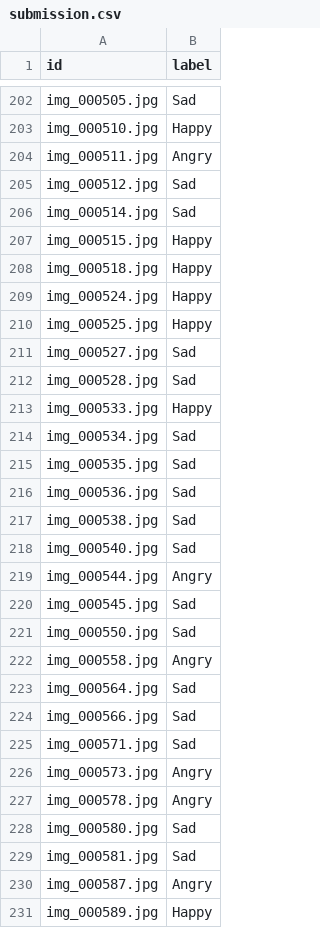
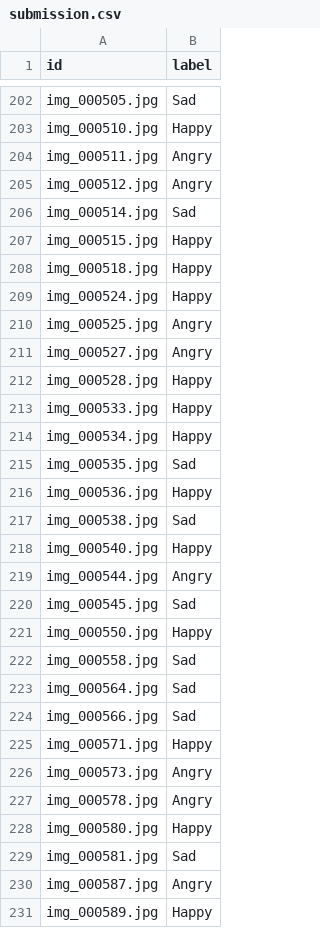
Before and after one commit to iExploze/STA314_99percentile, a CSV file: submission.csv, drawn as a sheet; only a part is shown, gaps mark what is left out; the diff covers the shown part only.

```diff
--- a/submission.csv
+++ b/submission.csv
@@ -204,3 +204,3 @@ img_000510.jpg,Happy
 img_000511.jpg,Angry
-img_000512.jpg,Sad
+img_000512.jpg,Angry
 img_000514.jpg,Sad
@@ -209,21 +209,21 @@ img_000518.jpg,Happy
 img_000524.jpg,Happy
-img_000525.jpg,Happy
-img_000527.jpg,Sad
-img_000528.jpg,Sad
+img_000525.jpg,Angry
+img_000527.jpg,Angry
+img_000528.jpg,Happy
 img_000533.jpg,Happy
-img_000534.jpg,Sad
+img_000534.jpg,Happy
 img_000535.jpg,Sad
-img_000536.jpg,Sad
+img_000536.jpg,Happy
 img_000538.jpg,Sad
-img_000540.jpg,Sad
+img_000540.jpg,Happy
 img_000544.jpg,Angry
 img_000545.jpg,Sad
-img_000550.jpg,Sad
-img_000558.jpg,Angry
+img_000550.jpg,Happy
+img_000558.jpg,Sad
 img_000564.jpg,Sad
 img_000566.jpg,Sad
-img_000571.jpg,Sad
+img_000571.jpg,Happy
 img_000573.jpg,Angry
 img_000578.jpg,Angry
-img_000580.jpg,Sad
+img_000580.jpg,Happy
 img_000581.jpg,Sad
```
Also changed, not shown: 57 edited cells elsewhere in this file, 1 other file.
